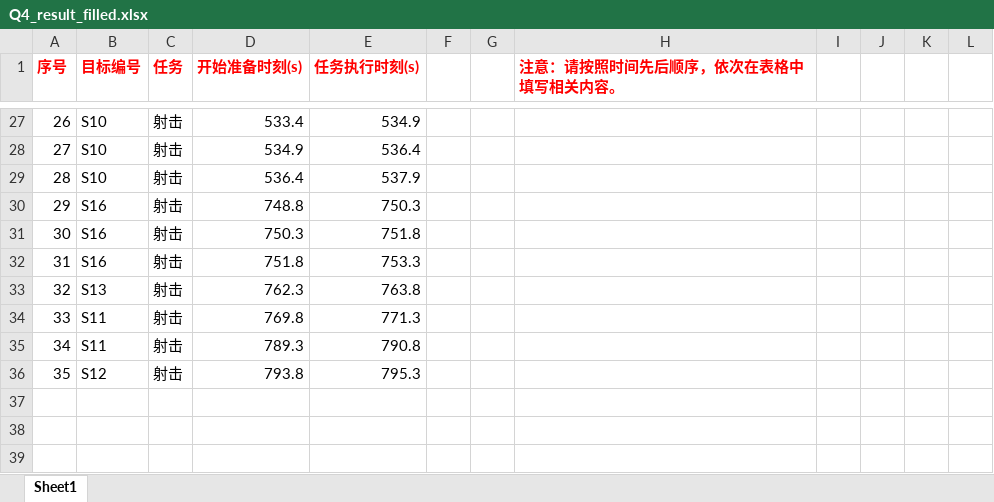
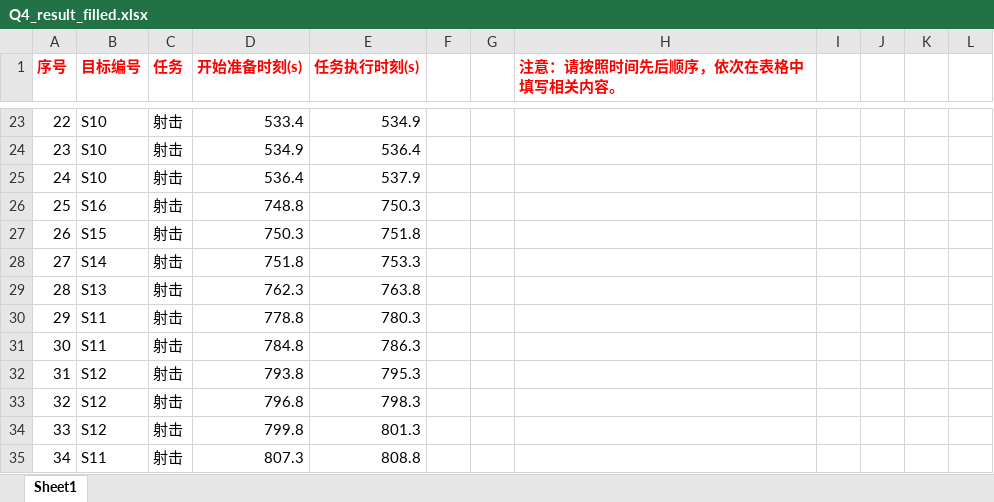
Before and after one commit to 15934110986pmq-debug/JDB-A-26, an Excel workbook: xk/output/Q4_result_filled.xlsx, sheet Sheet1, drawn as a sheet; only a part is shown, gaps mark what is left out; values as stored, in another font and other column widths than the file's, no borders; addresses are those after the commit; the diff covers the shown part only; the diff names each change by its address in the sheet, - before the commit and + after, or states it on an @@ line.

```diff
--- a/xk/output/Q4_result_filled.xlsx (sheet Sheet1)
+++ b/xk/output/Q4_result_filled.xlsx (sheet Sheet1)
@@ column A (序号) renumbered between rows 22 and 32 @@
-B27 (目标编号): S16
+B27 (目标编号): S15
-B28 (目标编号): S16
+B28 (目标编号): S14
-D30 (开始准备时刻(s)): 769.8
+D30 (开始准备时刻(s)): 778.8
-E30 (任务执行时刻(s)): 771.3
+E30 (任务执行时刻(s)): 780.3
-D31 (开始准备时刻(s)): 789.3
+D31 (开始准备时刻(s)): 784.8
-E31 (任务执行时刻(s)): 790.8
+E31 (任务执行时刻(s)): 786.3
+row 33: 32 | S12 | 射击 | 796.8 | 798.3
+row 34: 33 | S12 | 射击 | 799.8 | 801.3
+row 35: 34 | S11 | 射击 | 807.3 | 808.8
```
Also changed, not shown: 2 added rows, 6 removed rows and 10 edited cells elsewhere in this sheet, xk/output/Q4_全部候选.xlsx, xk/output/Q4_最终方案.xlsx, 6 other files.
